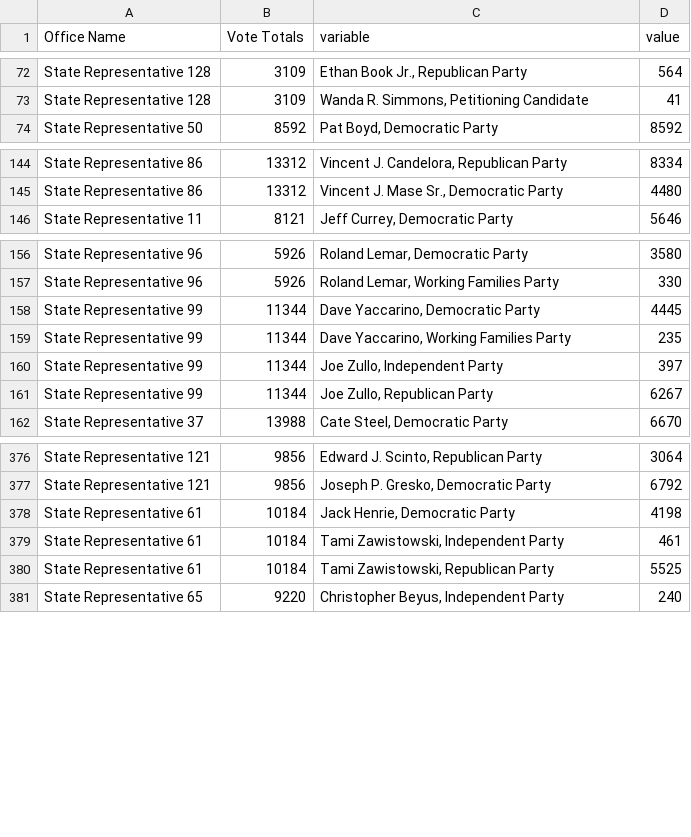
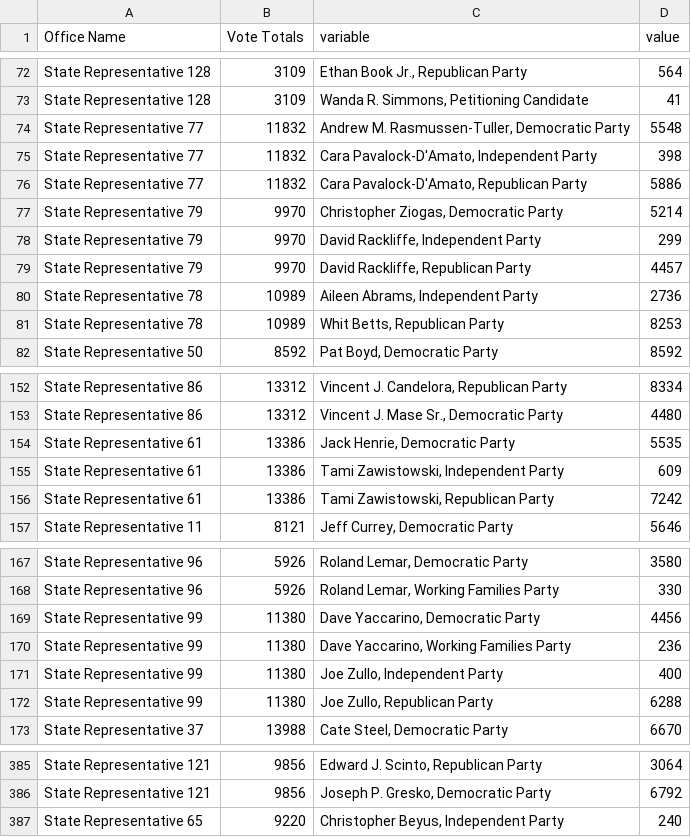
Before and after one commit to kpananjady/my-portfolio2, a CSV file: src/data/election_2020/ct_state_house.csv, drawn as a sheet; only a part is shown, gaps mark what is left out; the diff covers the shown part only.

```diff
--- a/src/data/election_2020/ct_state_house.csv
+++ b/src/data/election_2020/ct_state_house.csv
@@ -73,2 +73,10 @@ State Representative 128,3109,"Ethan Book Jr., Republican Party",564
 State Representative 128,3109,"Wanda R. Simmons, Petitioning Candidate",41
+State Representative 77,11832,"Andrew M. Rasmussen-Tuller, Democratic Party",5548
+State Representative 77,11832,"Cara Pavalock-D'Amato, Independent Party",398
+State Representative 77,11832,"Cara Pavalock-D'Amato, Republican Party",5886
+State Representative 79,9970,"Christopher Ziogas, Democratic Party",5214
+State Representative 79,9970,"David Rackliffe, Independent Party",299
+State Representative 79,9970,"David Rackliffe, Republican Party",4457
+State Representative 78,10989,"Aileen Abrams, Independent Party",2736
+State Representative 78,10989,"Whit Betts, Republican Party",8253
 State Representative 50,8592,"Pat Boyd, Democratic Party",8592
@@ -145,2 +153,5 @@ State Representative 86,13312,"Vincent J. Candelora, Republican Party",8334
 State Representative 86,13312,"Vincent J. Mase Sr., Democratic Party",4480
+State Representative 61,13386,"Jack Henrie, Democratic Party",5535
+State Representative 61,13386,"Tami Zawistowski, Independent Party",609
+State Representative 61,13386,"Tami Zawistowski, Republican Party",7242
 State Representative 11,8121,"Jeff Currey, Democratic Party",5646
@@ -157,6 +168,6 @@ State Representative 96,5926,"Roland Lemar, Democratic Party",3580
 State Representative 96,5926,"Roland Lemar, Working Families Party",330
-State Representative 99,11344,"Dave Yaccarino, Democratic Party",4445
-State Representative 99,11344,"Dave Yaccarino, Working Families Party",235
-State Representative 99,11344,"Joe Zullo, Independent Party",397
-State Representative 99,11344,"Joe Zullo, Republican Party",6267
+State Representative 99,11380,"Dave Yaccarino, Democratic Party",4456
+State Representative 99,11380,"Dave Yaccarino, Working Families Party",236
+State Representative 99,11380,"Joe Zullo, Independent Party",400
+State Representative 99,11380,"Joe Zullo, Republican Party",6288
 State Representative 37,13988,"Cate Steel, Democratic Party",6670
@@ -377,5 +386,2 @@ State Representative 121,9856,"Edward J. Scinto, Republican Party",3064
 State Representative 121,9856,"Joseph P. Gresko, Democratic Party",6792
-State Representative 61,10184,"Jack Henrie, Democratic Party",4198
-State Representative 61,10184,"Tami Zawistowski, Independent Party",461
-State Representative 61,10184,"Tami Zawistowski, Republican Party",5525
 State Representative 65,9220,"Christopher Beyus, Independent Party",240
```
Also changed, not shown: 2 removed rows elsewhere in this file, src/data/election_2020/ct_state_senate.csv, src/data/election_2020/pres_turnout.csv, 15 other files.
